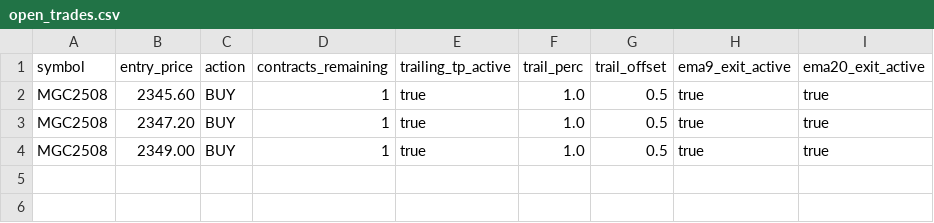
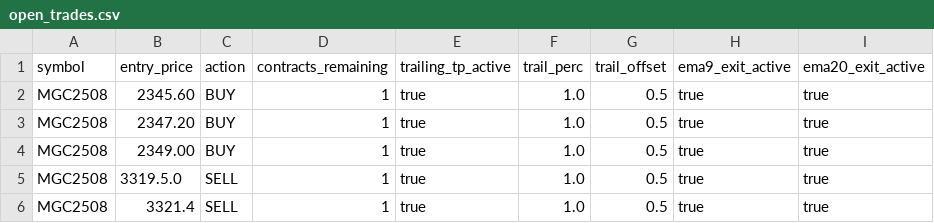
Before and after one commit to Mikeywnz/tw2tt-bridge-clean, a CSV file: open_trades.csv, drawn as a sheet.

Commit message:
EMa Scale Out Mother

```diff
--- a/open_trades.csv
+++ b/open_trades.csv
@@ -4 +4,3 @@ MGC2508,2347.20,BUY,1,true,1.0,0.5,true,true
 MGC2508,2349.00,BUY,1,true,1.0,0.5,true,true
+MGC2508,3319.5.0,SELL,1,true,1.0,0.5,true,true
+MGC2508,3321.4,SELL,1,true,1.0,0.5,true,true
```
